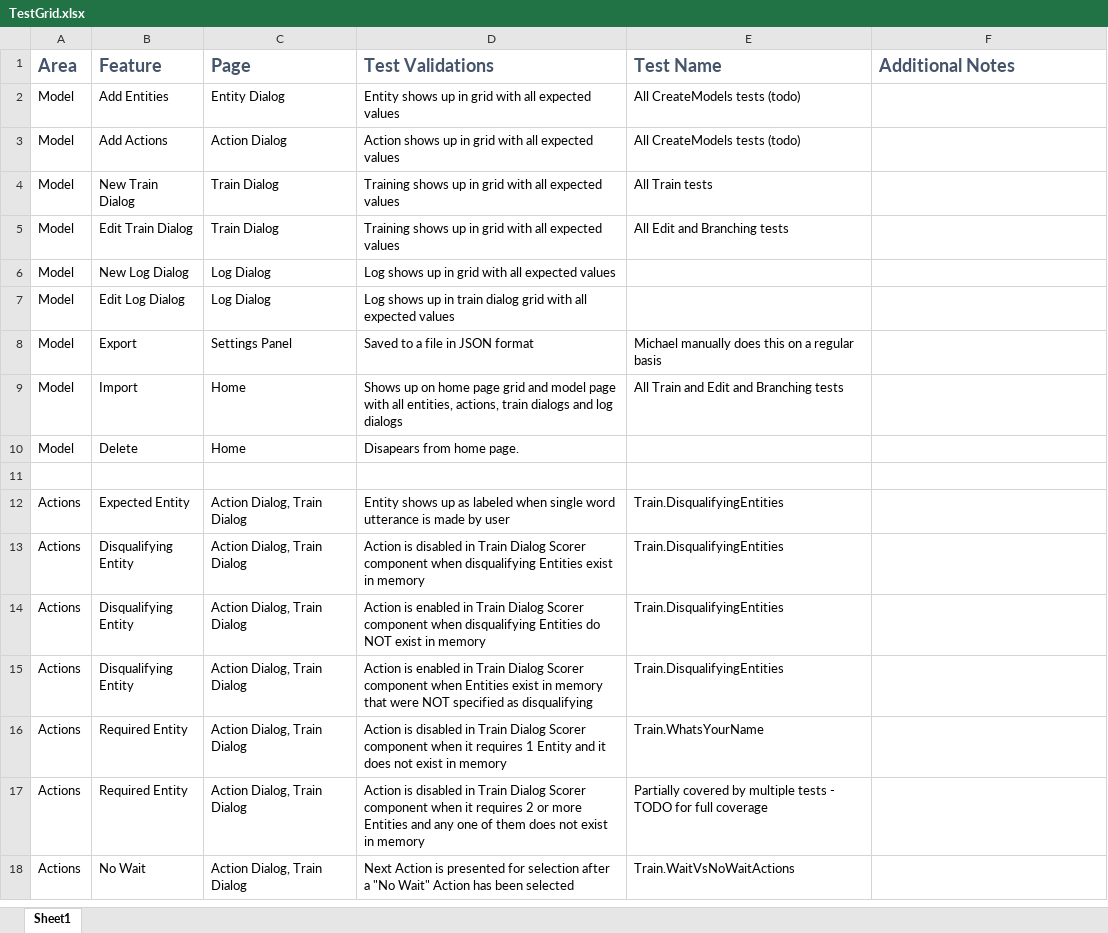
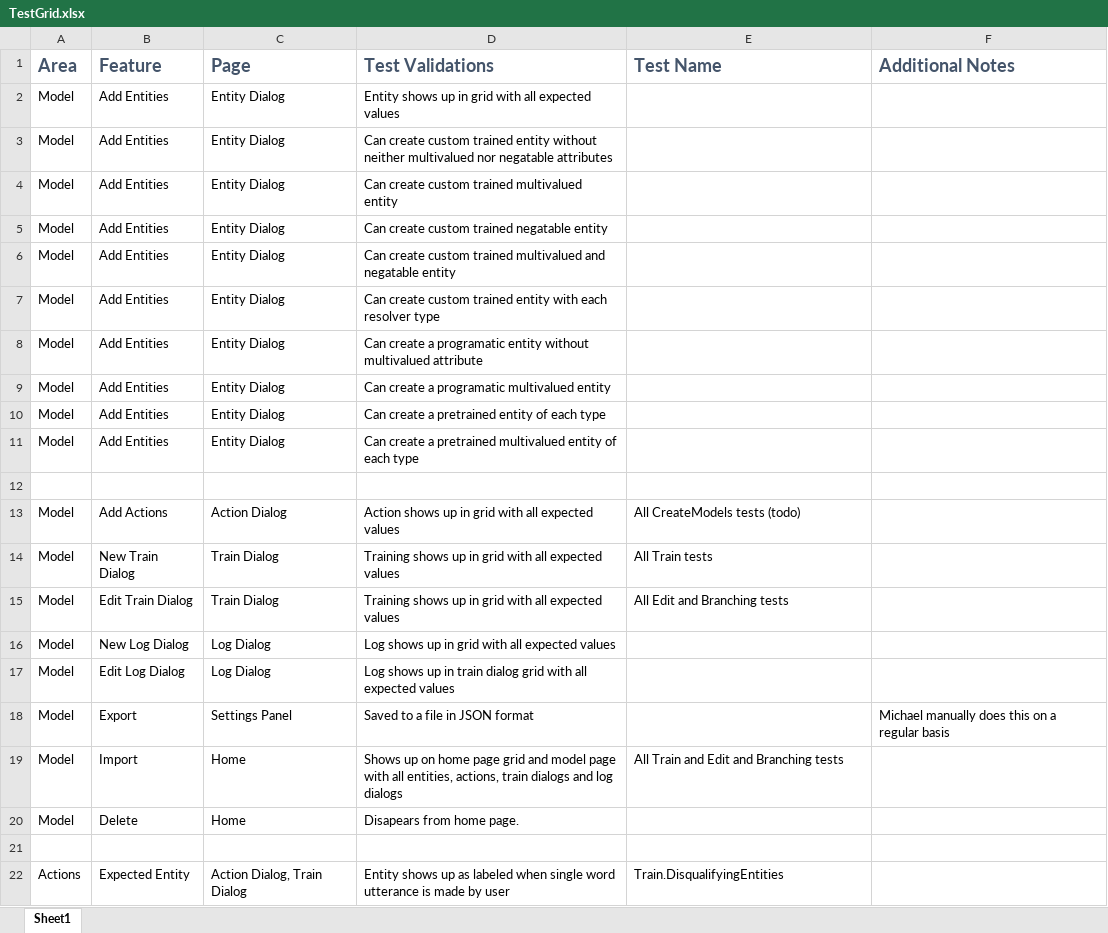
Before and after one commit to microsoft/ConversationLearner-UI, an Excel workbook: cypress/TestGrid.xlsx, sheet Sheet1, drawn as a sheet; only a part is shown; the shorter side is filled out with more unchanged rows; values as stored, in another font and other column widths than the file's, no borders; table styles not drawn; addresses are those after the commit; the diff names each change by its address in the sheet, - before the commit and + after, or states it on an @@ line.

```diff
--- a/cypress/TestGrid.xlsx (sheet Sheet1)
+++ b/cypress/TestGrid.xlsx (sheet Sheet1)
-E2 (Test Name): All CreateModels tests (todo)
+E2 (Test Name): (empty)
+row 3: Model | Add Entities | Entity Dialog | Can create custom trained entity without neither multivalued nor negatable attributes
+row 4: Model | Add Entities | Entity Dialog | Can create custom trained multivalued entity
+row 5: Model | Add Entities | Entity Dialog | Can create custom trained negatable entity
+row 6: Model | Add Entities | Entity Dialog | Can create custom trained multivalued and negatable entity
+row 7: Model | Add Entities | Entity Dialog | Can create custom trained entity with each resolver type
+row 8: Model | Add Entities | Entity Dialog | Can create a programatic entity without multivalued attribute
+row 9: Model | Add Entities | Entity Dialog | Can create a programatic multivalued entity
+row 10: Model | Add Entities | Entity Dialog | Can create a pretrained entity of each type
+row 11: Model | Add Entities | Entity Dialog | Can create a pretrained multivalued entity of each type
+row 12: (empty)
-E18 (Test Name): Michael manually does this on a regular basis
+E18 (Test Name): (empty)
-F18 (Additional Notes): (empty)
+F18 (Additional Notes): Michael manually does this on a regular basis
```
Also changed, not shown: 1 other file.
